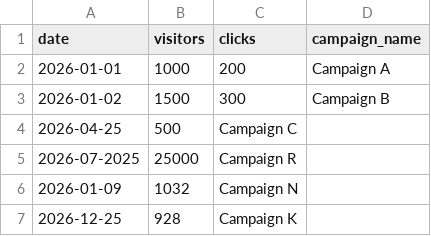
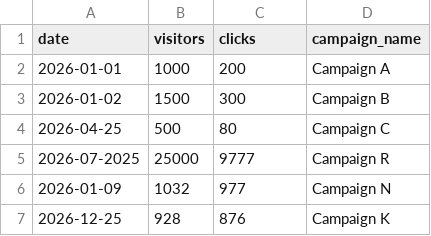
Before and after one commit to RAHUL2525252525/DIGITAL-ANALYTICS-DASHBOARD, a CSV file: static/data/traffic.csv, drawn as a sheet.

Commit message:
Update traffic.csv

```diff
--- a/static/data/traffic.csv
+++ b/static/data/traffic.csv
@@ -3,5 +3,5 @@ date,visitors,clicks,campaign_name
 2026-01-02,1500,300,Campaign B
-2026-04-25,500,Campaign C
-2026-07-2025,25000,Campaign R
-2026-01-09,1032,Campaign N
-2026-12-25,928,Campaign K
+2026-04-25,500,80,Campaign C
+2026-07-2025,25000,9777,Campaign R
+2026-01-09,1032,977,Campaign N
+2026-12-25,928,876,Campaign K
```
